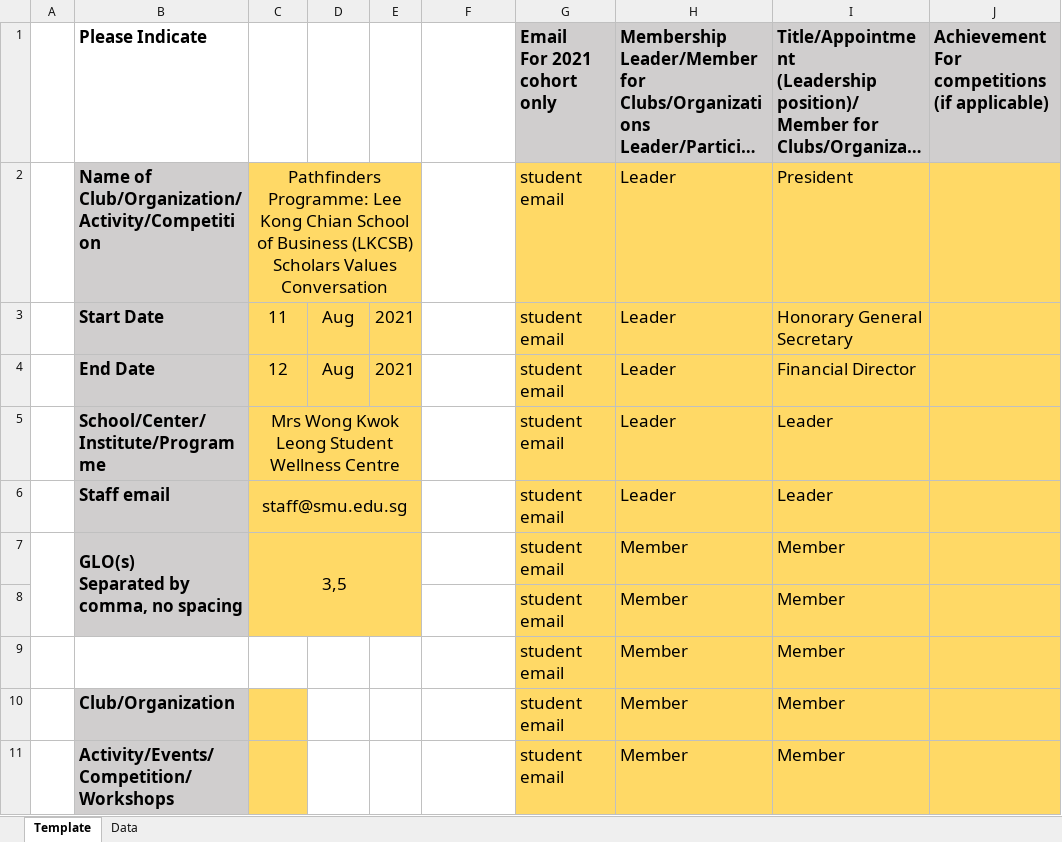
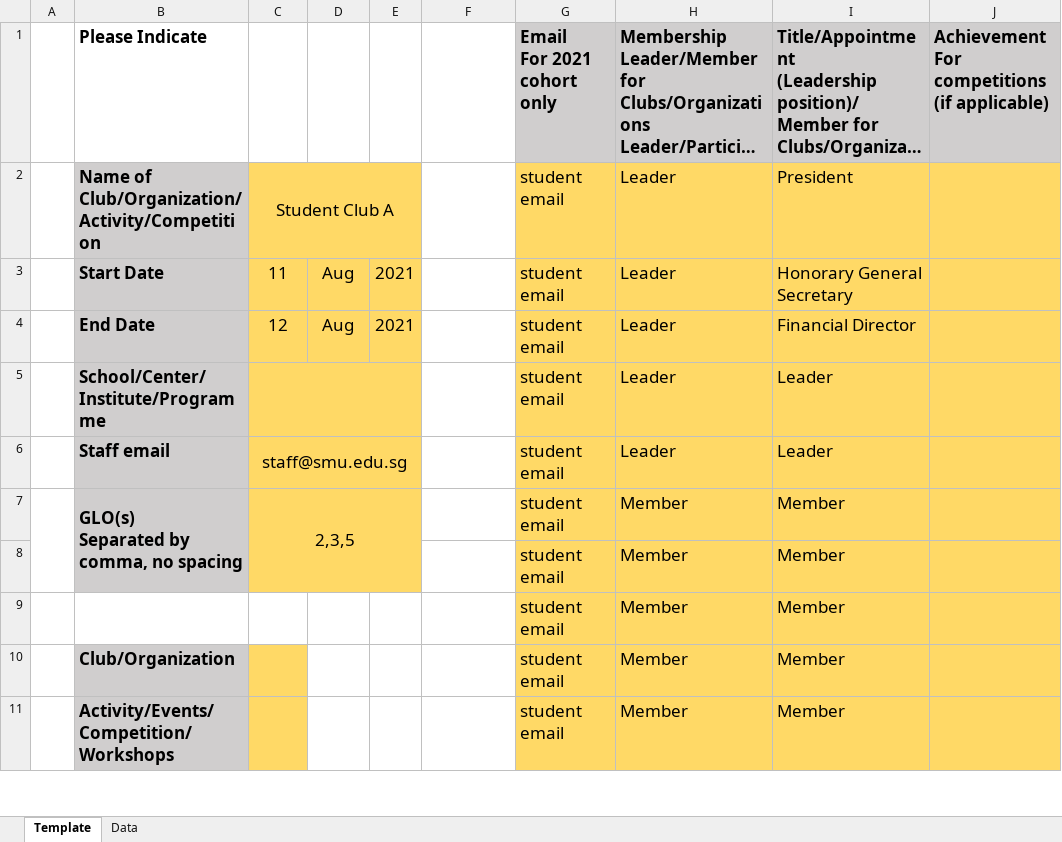
Before and after one commit to xwtoh/ccguide, an Excel workbook: non-cu activity template.xlsm, sheet Template, drawn as a sheet; only a part is shown; long unchanged cells end in …; values as stored, in another font and other column widths than the file's, no borders; charts and pictures and conditional formats not drawn; the diff names each change by its address in the sheet, - before the commit and + after, or states it on an @@ line.

```diff
--- a/non-cu activity template.xlsm (sheet Template)
+++ b/non-cu activity template.xlsm (sheet Template)
-C2: Pathfinders Programme: Lee Kong Chian School of Business (LKCSB) Scholars Values Conversation
+C2: Student Club A
-C5: Mrs Wong Kwok Leong Student Wellness Centre
+C5: (empty)
-C7: 3,5
+C7: 2,3,5
```
Also changed, not shown: 4 other files.
